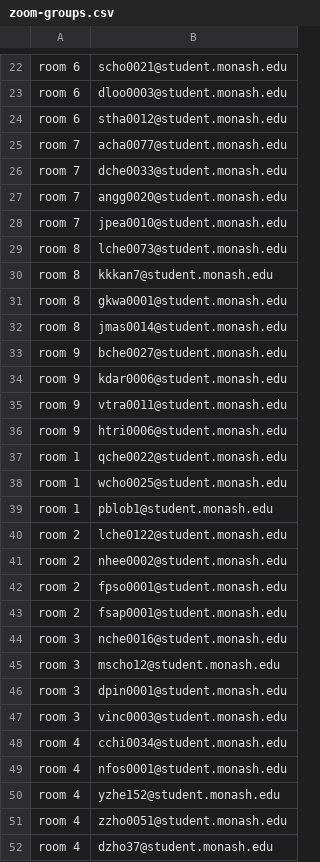
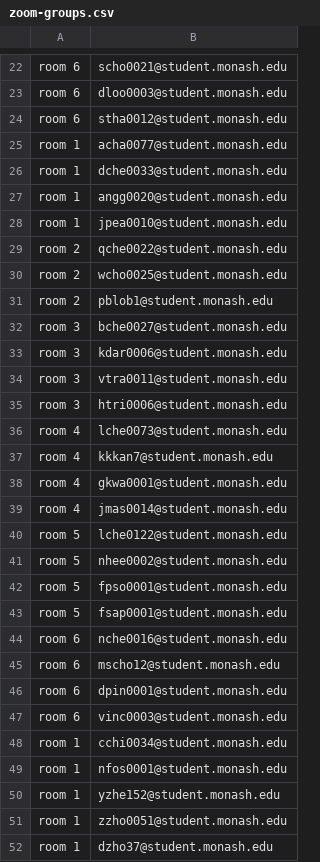
Before and after one commit to numbats/ida, a CSV file: docs/groups/zoom-groups.csv, drawn as a sheet; only a part is shown, gaps mark what is left out; the diff covers the shown part only.

```diff
--- a/docs/groups/zoom-groups.csv
+++ b/docs/groups/zoom-groups.csv
@@ -24,29 +24,29 @@ room 6,dloo0003@student.monash.edu
 room 6,stha0012@student.monash.edu
-room 7,acha0077@student.monash.edu
-room 7,dche0033@student.monash.edu
-room 7,angg0020@student.monash.edu
-room 7,jpea0010@student.monash.edu
-room 8,lche0073@student.monash.edu
-room 8,kkkan7@student.monash.edu
-room 8,gkwa0001@student.monash.edu
-room 8,jmas0014@student.monash.edu
-room 9,bche0027@student.monash.edu
-room 9,kdar0006@student.monash.edu
-room 9,vtra0011@student.monash.edu
-room 9,htri0006@student.monash.edu
-room 1,qche0022@student.monash.edu
-room 1,wcho0025@student.monash.edu
-room 1,pblob1@student.monash.edu
-room 2,lche0122@student.monash.edu
-room 2,nhee0002@student.monash.edu
-room 2,fpso0001@student.monash.edu
-room 2,fsap0001@student.monash.edu
-room 3,nche0016@student.monash.edu
-room 3,mscho12@student.monash.edu
-room 3,dpin0001@student.monash.edu
-room 3,vinc0003@student.monash.edu
-room 4,cchi0034@student.monash.edu
-room 4,nfos0001@student.monash.edu
-room 4,yzhe152@student.monash.edu
-room 4,zzho0051@student.monash.edu
-room 4,dzho37@student.monash.edu
+room 1,acha0077@student.monash.edu
+room 1,dche0033@student.monash.edu
+room 1,angg0020@student.monash.edu
+room 1,jpea0010@student.monash.edu
+room 2,qche0022@student.monash.edu
+room 2,wcho0025@student.monash.edu
+room 2,pblob1@student.monash.edu
+room 3,bche0027@student.monash.edu
+room 3,kdar0006@student.monash.edu
+room 3,vtra0011@student.monash.edu
+room 3,htri0006@student.monash.edu
+room 4,lche0073@student.monash.edu
+room 4,kkkan7@student.monash.edu
+room 4,gkwa0001@student.monash.edu
+room 4,jmas0014@student.monash.edu
+room 5,lche0122@student.monash.edu
+room 5,nhee0002@student.monash.edu
+room 5,fpso0001@student.monash.edu
+room 5,fsap0001@student.monash.edu
+room 6,nche0016@student.monash.edu
+room 6,mscho12@student.monash.edu
+room 6,dpin0001@student.monash.edu
+room 6,vinc0003@student.monash.edu
+room 1,cchi0034@student.monash.edu
+room 1,nfos0001@student.monash.edu
+room 1,yzhe152@student.monash.edu
+room 1,zzho0051@student.monash.edu
+room 1,dzho37@student.monash.edu
```
Also changed, not shown: 3 added rows, 3 removed rows and 66 edited cells elsewhere in this file, groups/zoom-groups.csv, 16 other files.
